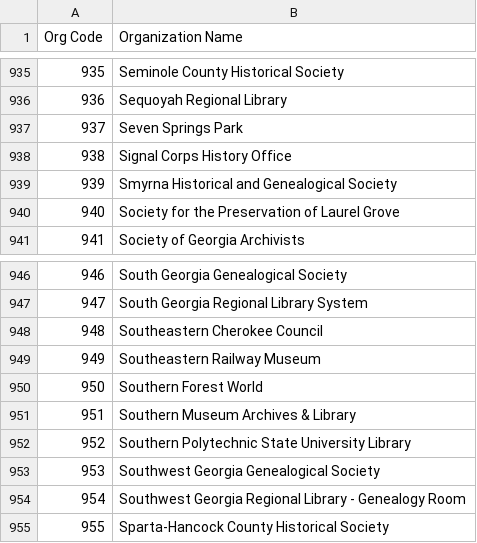
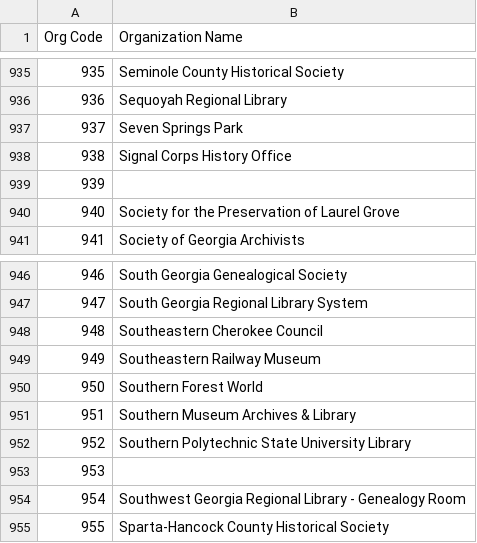
Before and after one commit to AUC-Woodruff-Library/GaNCH-data, a CSV file: data/index.csv, drawn as a sheet; only a part is shown, gaps mark what is left out.

Commit message:
removing duplicates from index

```diff
--- a/data/index.csv
+++ b/data/index.csv
@@ -938,3 +938,3 @@ Org Code,Organization Name
 938,Signal Corps History Office
-939,Smyrna Historical and Genealogical Society
+939,
 940,Society for the Preservation of Laurel Grove
@@ -952,3 +952,3 @@ Org Code,Organization Name
 952,Southern Polytechnic State University Library
-953,Southwest Georgia Genealogical Society
+953,
 954,Southwest Georgia Regional Library - Genealogy Room
```
